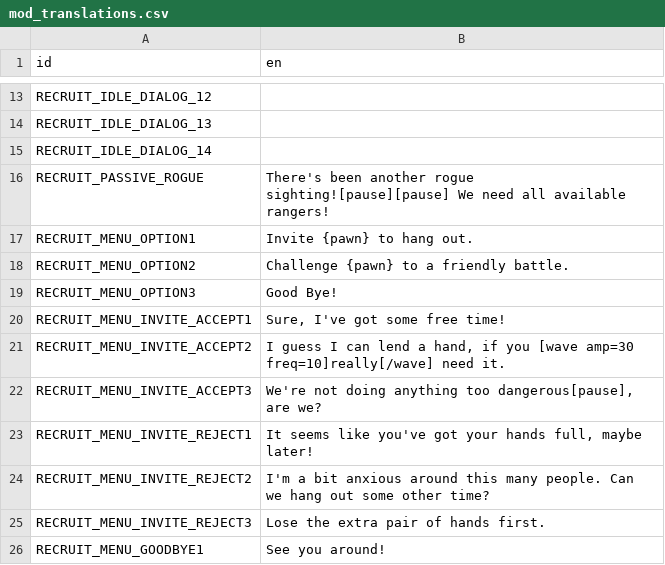
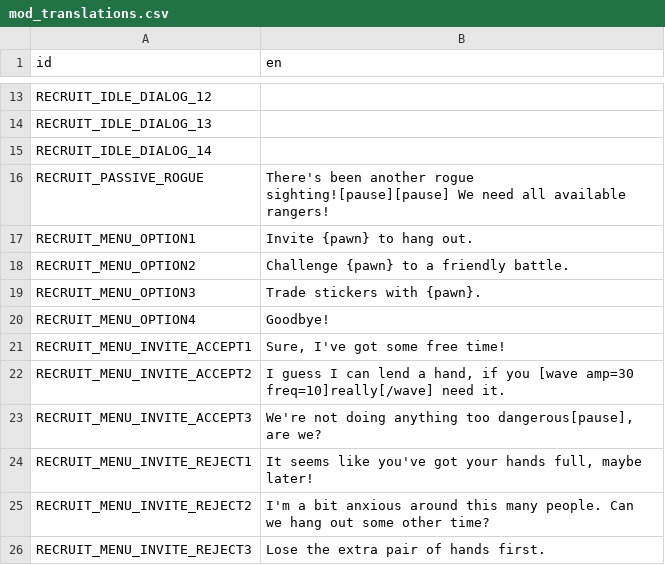
Before and after one commit to ninaforce13/LivingWorld, a CSV file: translations/mod_translations.csv, drawn as a sheet; only a part is shown, gaps mark what is left out; the shorter side is filled out with more unchanged rows; the diff covers the shown part only.

Commit message:
sticker trading

```diff
--- a/translations/mod_translations.csv
+++ b/translations/mod_translations.csv
@@ -18,3 +18,4 @@ RECRUIT_MENU_OPTION1,Invite {pawn} to hang out.
 RECRUIT_MENU_OPTION2,Challenge {pawn} to a friendly battle.
-RECRUIT_MENU_OPTION3,Good Bye!
+RECRUIT_MENU_OPTION3,Trade stickers with {pawn}.
+RECRUIT_MENU_OPTION4,Goodbye!
 RECRUIT_MENU_INVITE_ACCEPT1,"Sure, I've got some free time!"
```
Also changed, not shown: 28 added rows elsewhere in this file, 21 other files.
